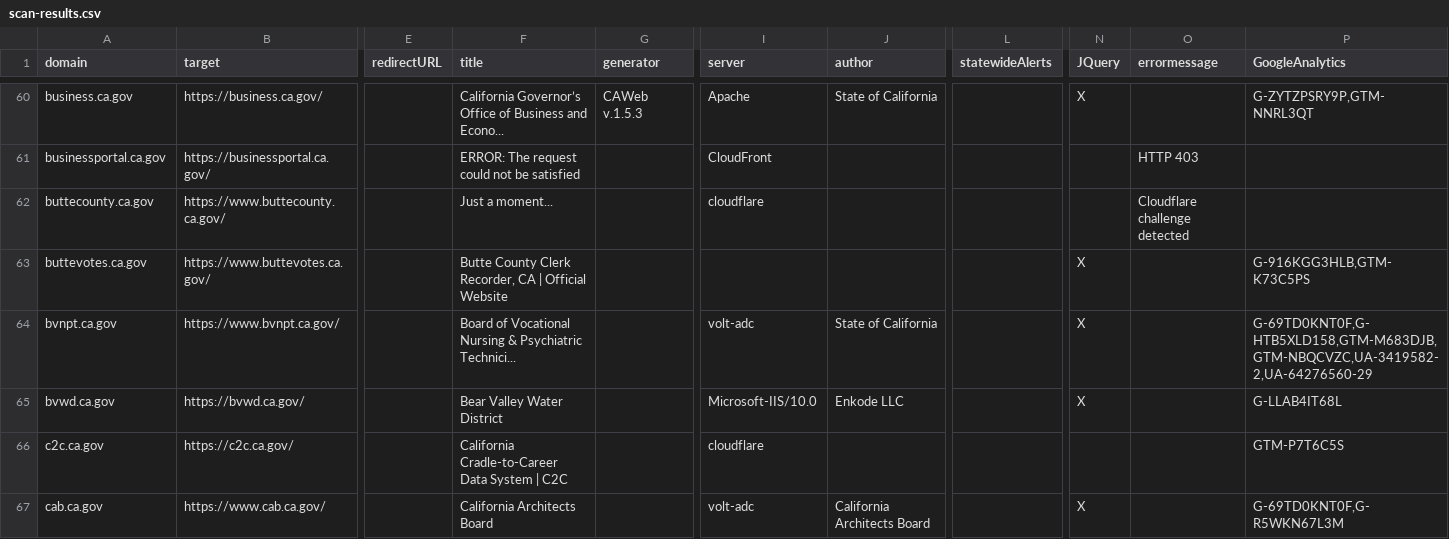
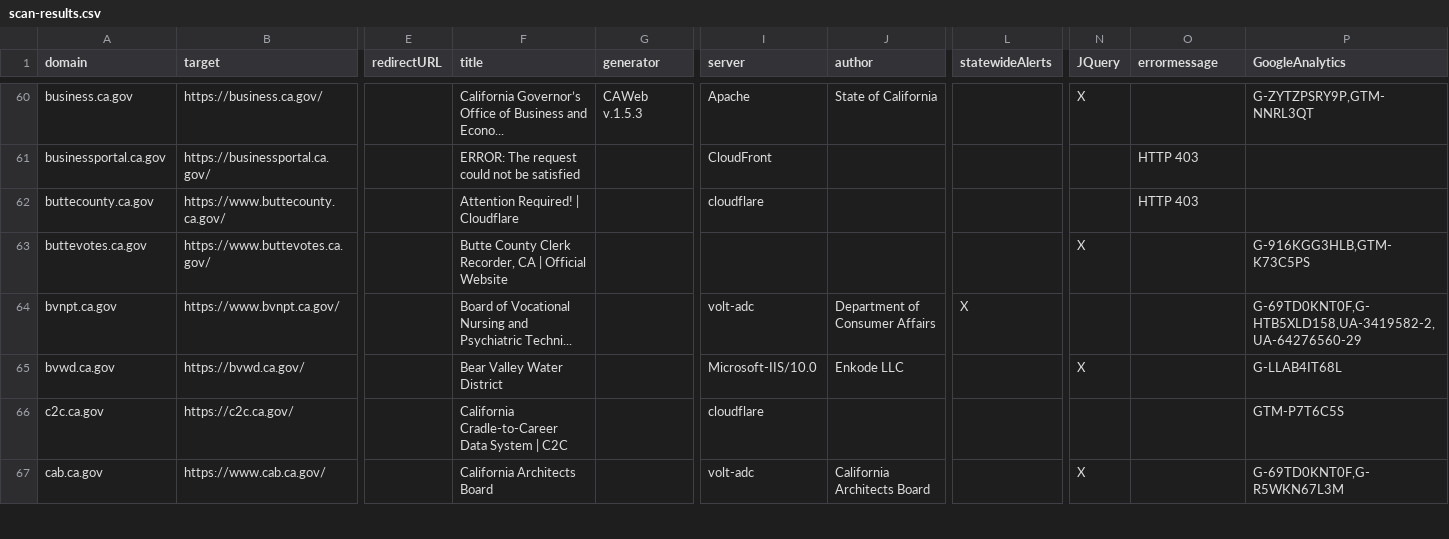
Before and after one commit to carterm/scan-url, a CSV file: publish/scan-results.csv, drawn as a sheet; only a part is shown, gaps mark what is left out; the diff covers the shown part only; the diff names each change by its address in the sheet, - before the commit and + after, or states it on an @@ line.

Commit message:
update csv

```diff
--- a/publish/scan-results.csv
+++ b/publish/scan-results.csv
-F62 (title): Just a moment...
+F62 (title): Attention Required! | Cloudflare
-O62 (errormessage): Cloudflare challenge detected
+O62 (errormessage): HTTP 403
-F64 (title): …Vocational Nursing & Psychiatric Technici...
+F64 (title): …Vocational Nursing and Psychiatric Techni...
-J64 (author): State of California
+J64 (author): Department of Consumer Affairs
-L64 (statewideAlerts): (empty)
+L64 (statewideAlerts): X
-N64 (JQuery): X
+N64 (JQuery): (empty)
-P64 (GoogleAnalytics): G-69TD0KNT0F,G-HTB5XLD158,GTM-M683DJB,GTM-NBQCVZC,UA-3419582-2,UA-64276560-29
+P64 (GoogleAnalytics): G-69TD0KNT0F,G-HTB5XLD158,UA-3419582-2,UA-64276560-29
```
Also changed, not shown: 1 added row and 38 edited cells elsewhere in this file.
